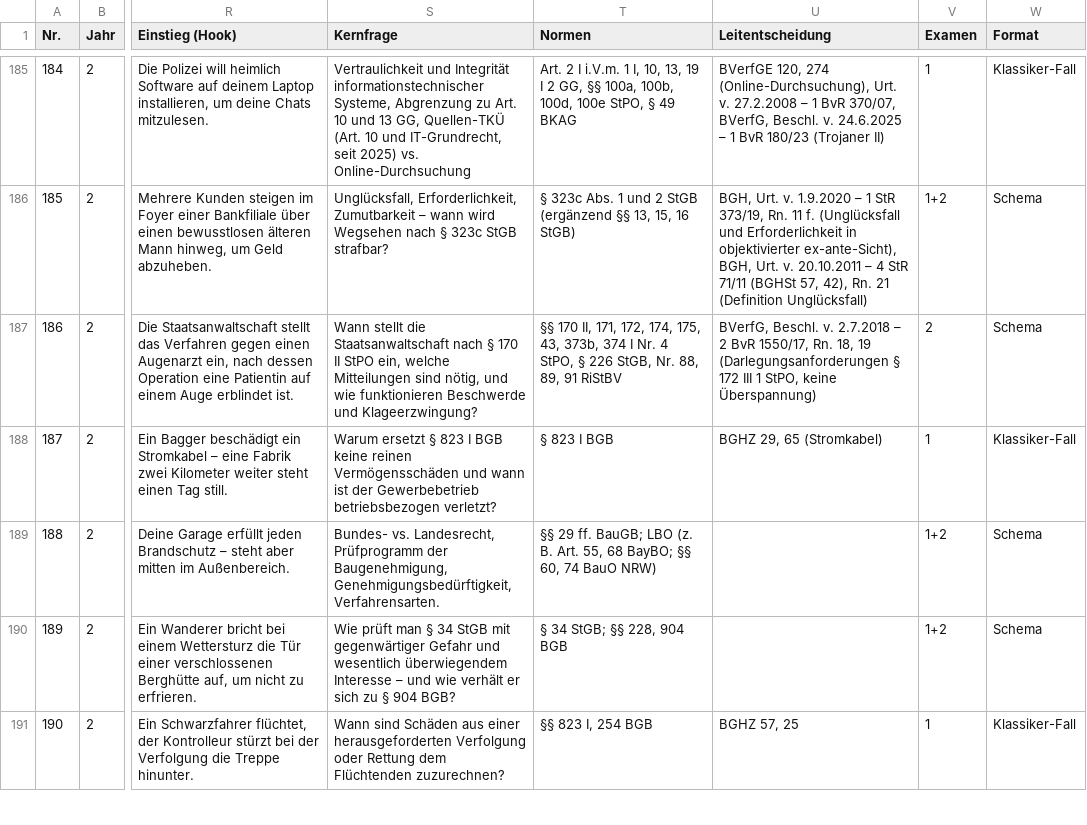
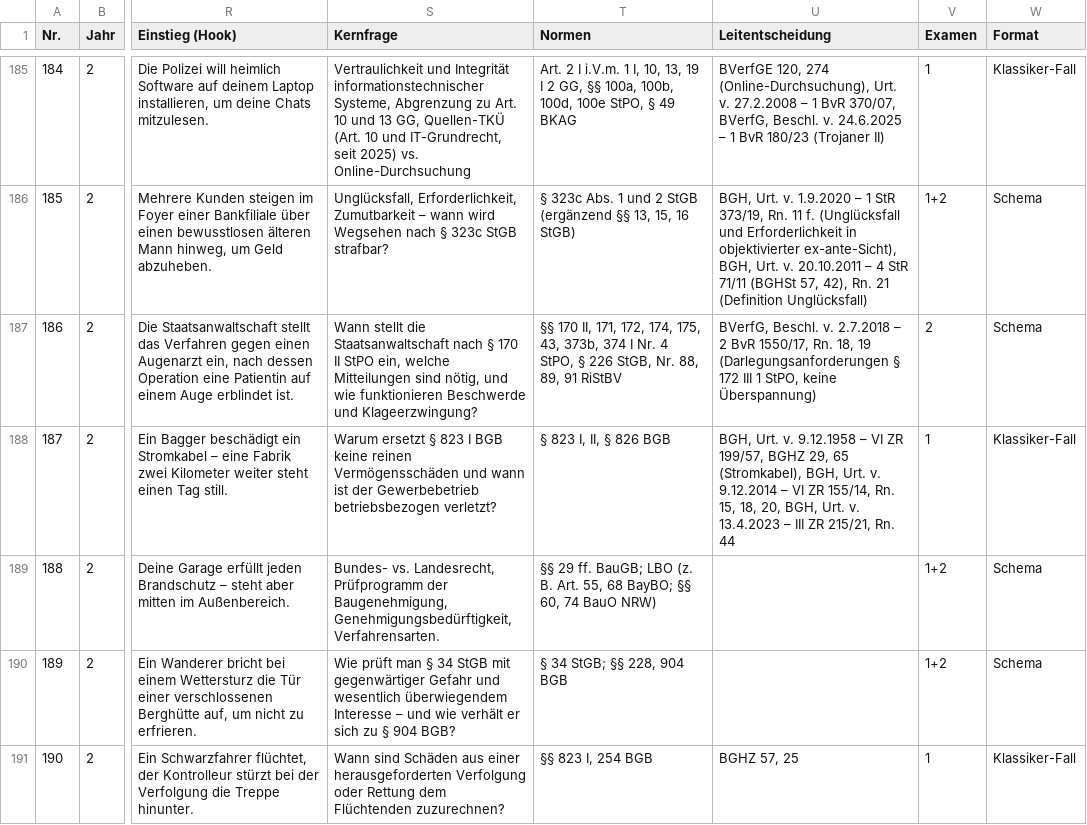
Before and after one commit to Ccan-devoloper/herrjurist, a CSV file: youtube/themenplanung/themenplan-780.csv, drawn as a sheet; only a part is shown, gaps mark what is left out; the diff names each change by its address in the sheet, - before the commit and + after, or states it on an @@ line.

```diff
--- a/youtube/themenplanung/themenplan-780.csv
+++ b/youtube/themenplanung/themenplan-780.csv
-T188 (Normen): § 823 I BGB
+T188 (Normen): § 823 I, II, § 826 BGB
-U188 (Leitentscheidung): BGHZ 29, 65 (Stromkabel)
+U188 (Leitentscheidung): BGH, Urt. v. 9.12.1958 – VI ZR 199/57, BGHZ 29, 65 (Stromkabel), BGH, Urt. v. 9.12.2014 – VI ZR 155/14, Rn. 15, 18, 20, BGH, Urt. v. 13.4.2023 – III ZR 215/21, Rn. 44
```
Also changed, not shown: 5 other files.
